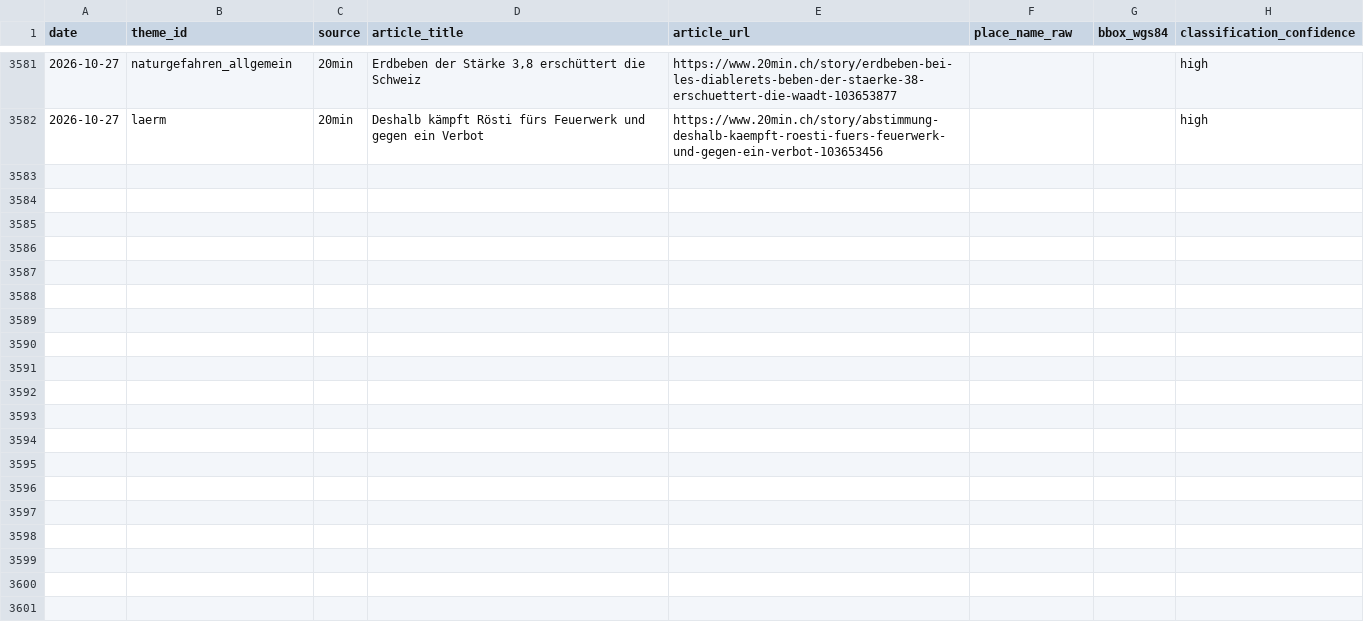
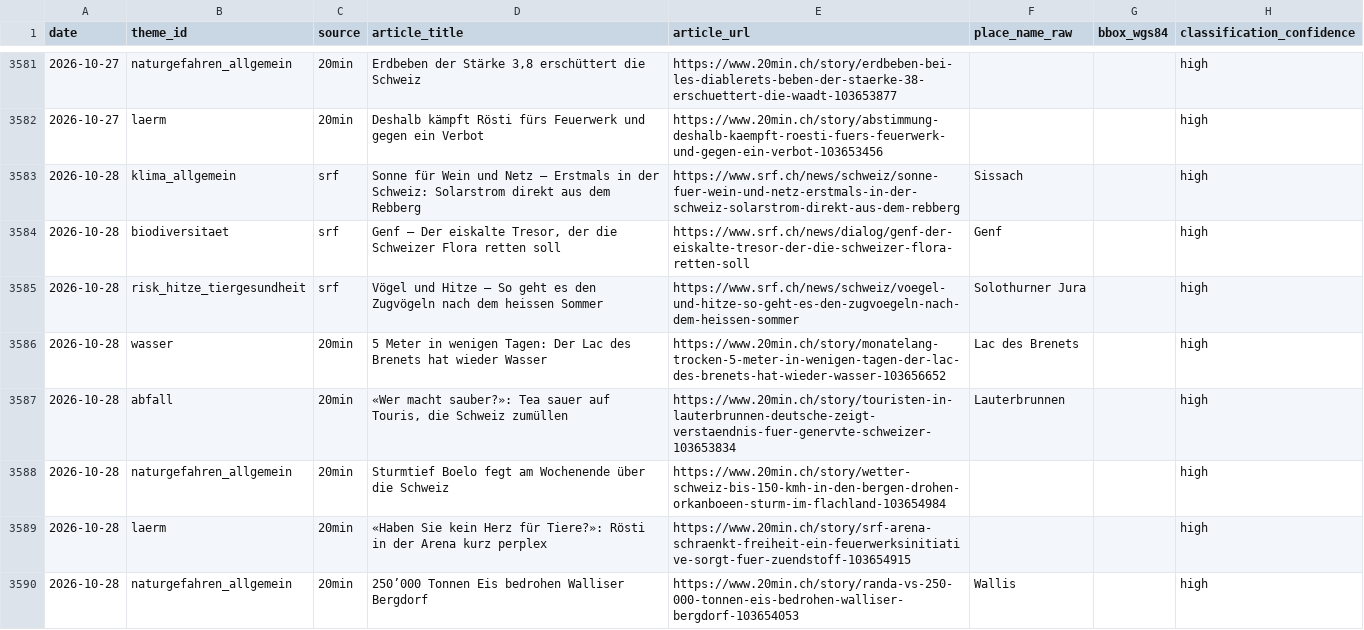
Before and after one commit to nrohrbach/UmweltbarometerSchweiz, a CSV file: data/sightings.csv, drawn as a sheet; only a part is shown, gaps mark what is left out; the diff covers the shown part only.

```diff
--- a/data/sightings.csv
+++ b/data/sightings.csv
@@ -3582 +3582,9 @@ date,theme_id,source,article_title,article_url,place_name_raw,bbox_wgs84,classif
 2026-10-27,laerm,20min,Deshalb kämpft Rösti fürs Feuerwerk und gegen ein Verbot,https://www.20min.ch/story/abstimmung-deshalb-kaempft-roesti-fuers-feuerwerk-und-gegen-ein-verbot-103653456,,,high
+2026-10-28,klima_allgemein,srf,Sonne für Wein und Netz – Erstmals in der Schweiz: Solarstrom direkt aus dem Rebberg,https://www.srf.ch/news/schweiz/sonne-fuer-wein-und-netz-erstmals-in-der-schweiz-solarstrom-direkt-aus-dem-rebberg,Sissach,,high
+2026-10-28,biodiversitaet,srf,"Genf – Der eiskalte Tresor, der die Schweizer Flora retten soll",https://www.srf.ch/news/dialog/genf-der-eiskalte-tresor-der-die-schweizer-flora-retten-soll,Genf,,high
+2026-10-28,risk_hitze_tiergesundheit,srf,Vögel und Hitze – So geht es den Zugvögeln nach dem heissen Sommer,https://www.srf.ch/news/schweiz/voegel-und-hitze-so-geht-es-den-zugvoegeln-nach-dem-heissen-sommer,Solothurner Jura,,high
+2026-10-28,wasser,20min,5 Meter in wenigen Tagen: Der Lac des Brenets hat wieder Wasser,https://www.20min.ch/story/monatelang-trocken-5-meter-in-wenigen-tagen-der-lac-des-brenets-hat-wieder-wasser-103656652,Lac des Brenets,,high
+2026-10-28,abfall,20min,"«Wer macht sauber?»: Tea sauer auf Touris, die Schweiz zumüllen",https://www.20min.ch/story/touristen-in-lauterbrunnen-deutsche-zeigt-verstaendnis-fuer-genervte-schweizer-103653834,Lauterbrunnen,,high
+2026-10-28,naturgefahren_allgemein,20min,Sturmtief Boelo fegt am Wochenende über die Schweiz,https://www.20min.ch/story/wetter-schweiz-bis-150-kmh-in-den-bergen-drohen-orkanboeen-sturm-im-flachland-103654984,,,high
+2026-10-28,laerm,20min,«Haben Sie kein Herz für Tiere?»: Rösti in der Arena kurz perplex,https://www.20min.ch/story/srf-arena-schraenkt-freiheit-ein-feuerwerksinitiative-sorgt-fuer-zuendstoff-103654915,,,high
+2026-10-28,naturgefahren_allgemein,20min,250’000 Tonnen Eis bedrohen Walliser Bergdorf,https://www.20min.ch/story/randa-vs-250-000-tonnen-eis-bedrohen-walliser-bergdorf-103654053,Wallis,,high
```
Also changed, not shown: 7 added rows elsewhere in this file.
